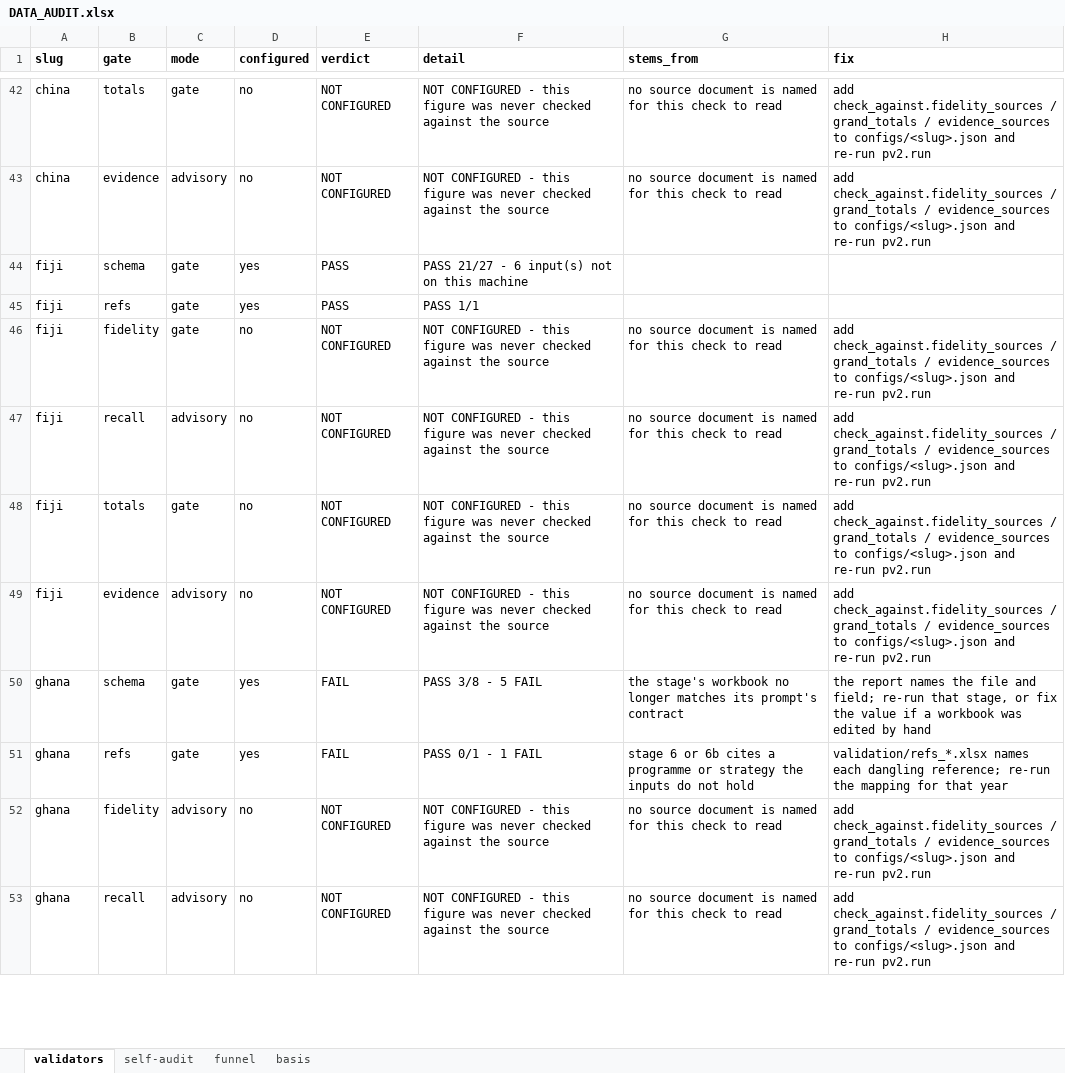
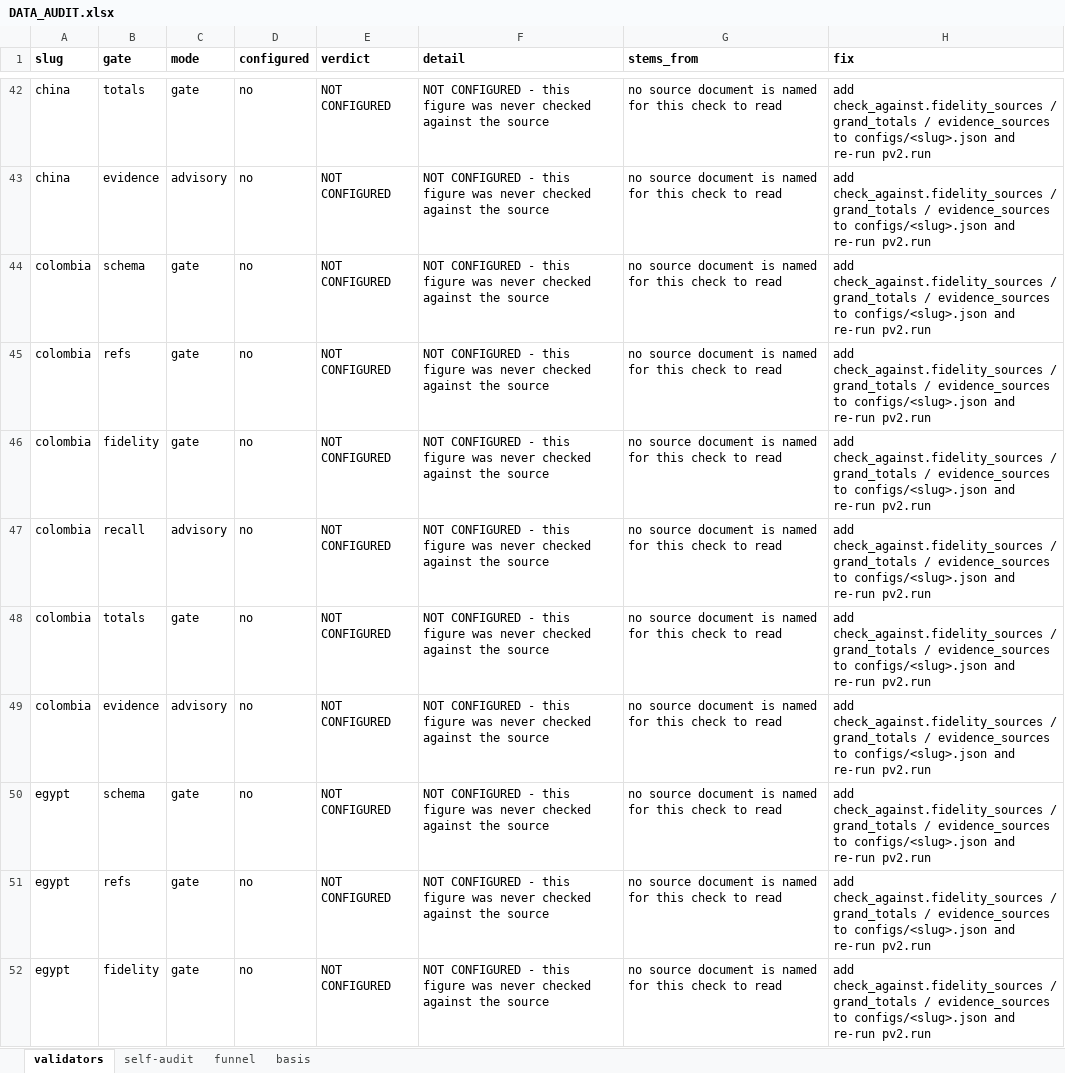
Before and after one commit to SebPasha/PVII_AI_Unveils_Tomorrow_Dashboard, an Excel workbook: DATA_AUDIT.xlsx, sheet validators, drawn as a sheet; only a part is shown, gaps mark what is left out; the shorter side is filled out with more unchanged rows; values as stored, in another font and other column widths than the file's, no borders; the diff covers the shown part only; the diff names each change by its address in the sheet, - before the commit and + after, or states it on an @@ line.

Commit message:
Publish the current build
Synced by platform/publish_site.py, which checks the site against Files/outputs before and after.

```diff
--- a/DATA_AUDIT.xlsx (sheet validators)
+++ b/DATA_AUDIT.xlsx (sheet validators)
+row 44: colombia | schema | gate | no | NOT CONFIGURED | NOT CONFIGURED - this figure was never checked against the source | no source document is named for this check to read | add check_against.fidelity_sources / grand_totals / evidence_sources to configs/<slug>.json and re-run pv2.run
+row 45: colombia | refs | gate | no | NOT CONFIGURED | NOT CONFIGURED - this figure was never checked against the source | no source document is named for this check to read | add check_against.fidelity_sources / grand_totals / evidence_sources to configs/<slug>.json and re-run pv2.run
+row 46: colombia | fidelity | gate | no | NOT CONFIGURED | NOT CONFIGURED - this figure was never checked against the source | no source document is named for this check to read | add check_against.fidelity_sources / grand_totals / evidence_sources to configs/<slug>.json and re-run pv2.run
+row 47: colombia | recall | advisory | no | NOT CONFIGURED | NOT CONFIGURED - this figure was never checked against the source | no source document is named for this check to read | add check_against.fidelity_sources / grand_totals / evidence_sources to configs/<slug>.json and re-run pv2.run
+row 48: colombia | totals | gate | no | NOT CONFIGURED | NOT CONFIGURED - this figure was never checked against the source | no source document is named for this check to read | add check_against.fidelity_sources / grand_totals / evidence_sources to configs/<slug>.json and re-run pv2.run
+row 49: colombia | evidence | advisory | no | NOT CONFIGURED | NOT CONFIGURED - this figure was never checked against the source | no source document is named for this check to read | add check_against.fidelity_sources / grand_totals / evidence_sources to configs/<slug>.json and re-run pv2.run
+row 50: egypt | schema | gate | no | NOT CONFIGURED | NOT CONFIGURED - this figure was never checked against the source | no source document is named for this check to read | add check_against.fidelity_sources / grand_totals / evidence_sources to configs/<slug>.json and re-run pv2.run
+row 51: egypt | refs | gate | no | NOT CONFIGURED | NOT CONFIGURED - this figure was never checked against the source | no source document is named for this check to read | add check_against.fidelity_sources / grand_totals / evidence_sources to configs/<slug>.json and re-run pv2.run
+row 52: egypt | fidelity | gate | no | NOT CONFIGURED | NOT CONFIGURED - this figure was never checked against the source | no source document is named for this check to read | add check_against.fidelity_sources / grand_totals / evidence_sources to configs/<slug>.json and re-run pv2.run
```
Also changed, not shown: 45 added rows elsewhere in this sheet, sheet self-audit, sheet basis, sheet funnel, DATA_ISSUES.xlsx, FIXES.xlsx.
